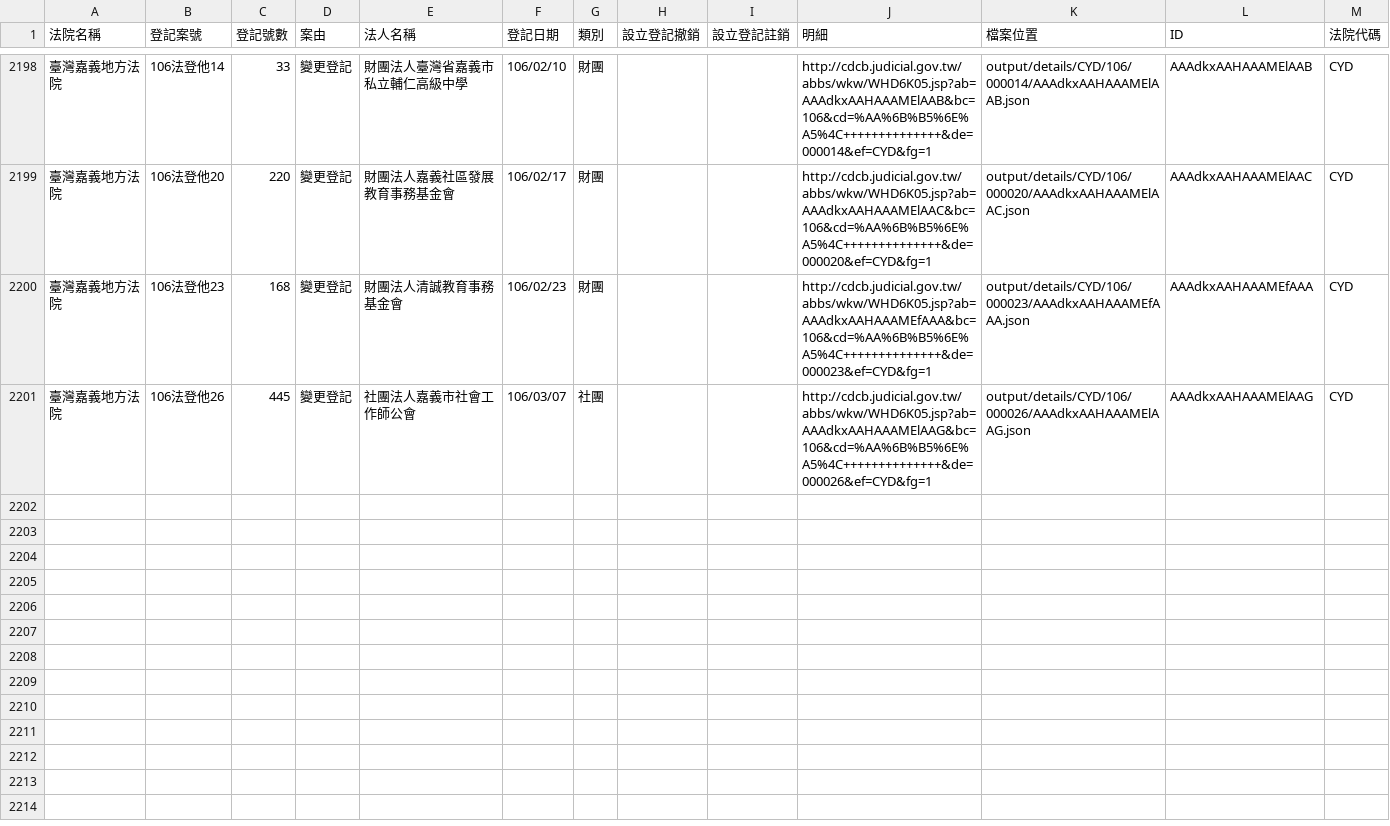
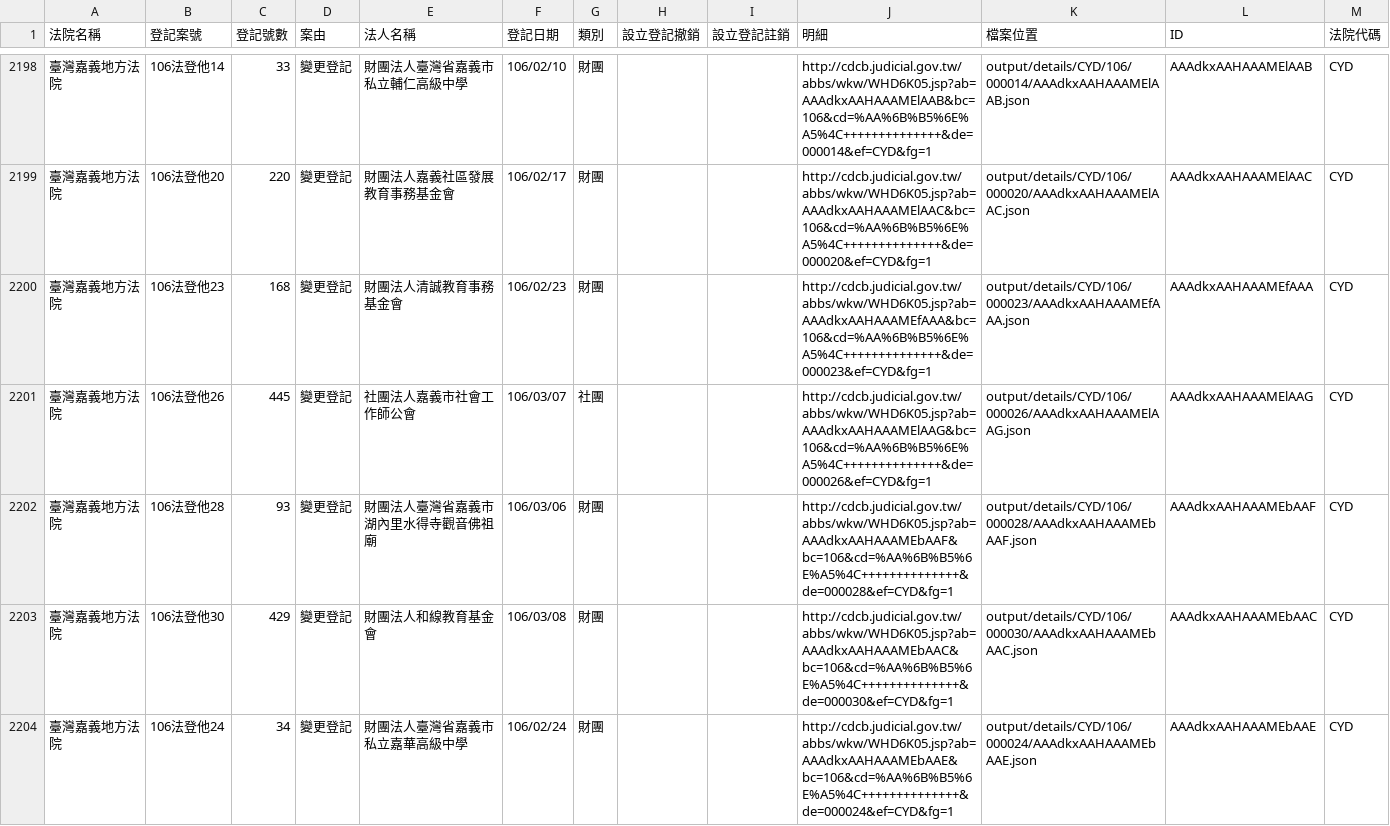
Before and after one commit to g0v/foundationtw, a CSV file: output/lists/CYD.csv, drawn as a sheet; only a part is shown, gaps mark what is left out.

Commit message:
update datasets @ 2017-03-14 02:00:01

```diff
--- a/output/lists/CYD.csv
+++ b/output/lists/CYD.csv
@@ -2201 +2201,4 @@
 臺灣嘉義地方法院,106法登他26,445,變更登記,社團法人嘉義市社會工作師公會,106/03/07,社團,,,http://cdcb.judicial.gov.tw/abbs/wkw/WHD6K05.jsp?ab=AAAdkxAAHAAAMElAAG&bc=106&cd=%AA%6B%B5%6E%A5%4C++++++++++++++&de=000026&ef=CYD&fg=1,output/details/CYD/106/000026/AAAdkxAAHAAAMElAAG.json,AAAdkxAAHAAAMElAAG,CYD
+臺灣嘉義地方法院,106法登他28,93,變更登記,財團法人臺灣省嘉義市湖內里水得寺觀音佛祖廟,106/03/06,財團,,,http://cdcb.judicial.gov.tw/abbs/wkw/WHD6K05.jsp?ab=AAAdkxAAHAAAMEbAAF&bc=106&cd=%AA%6B%B5%6E%A5%4C++++++++++++++&de=000028&ef=CYD&fg=1,output/details/CYD/106/000028/AAAdkxAAHAAAMEbAAF.json,AAAdkxAAHAAAMEbAAF,CYD
+臺灣嘉義地方法院,106法登他30,429,變更登記,財團法人和線教育基金會,106/03/08,財團,,,http://cdcb.judicial.gov.tw/abbs/wkw/WHD6K05.jsp?ab=AAAdkxAAHAAAMEbAAC&bc=106&cd=%AA%6B%B5%6E%A5%4C++++++++++++++&de=000030&ef=CYD&fg=1,output/details/CYD/106/000030/AAAdkxAAHAAAMEbAAC.json,AAAdkxAAHAAAMEbAAC,CYD
+臺灣嘉義地方法院,106法登他24,34,變更登記,財團法人臺灣省嘉義市私立嘉華高級中學,106/02/24,財團,,,http://cdcb.judicial.gov.tw/abbs/wkw/WHD6K05.jsp?ab=AAAdkxAAHAAAMEbAAE&bc=106&cd=%AA%6B%B5%6E%A5%4C++++++++++++++&de=000024&ef=CYD&fg=1,output/details/CYD/106/000024/AAAdkxAAHAAAMEbAAE.json,AAAdkxAAHAAAMEbAAE,CYD
```
Also changed, not shown: output/lists/CTD.csv, output/lists/PTD.csv, 30 other files.
